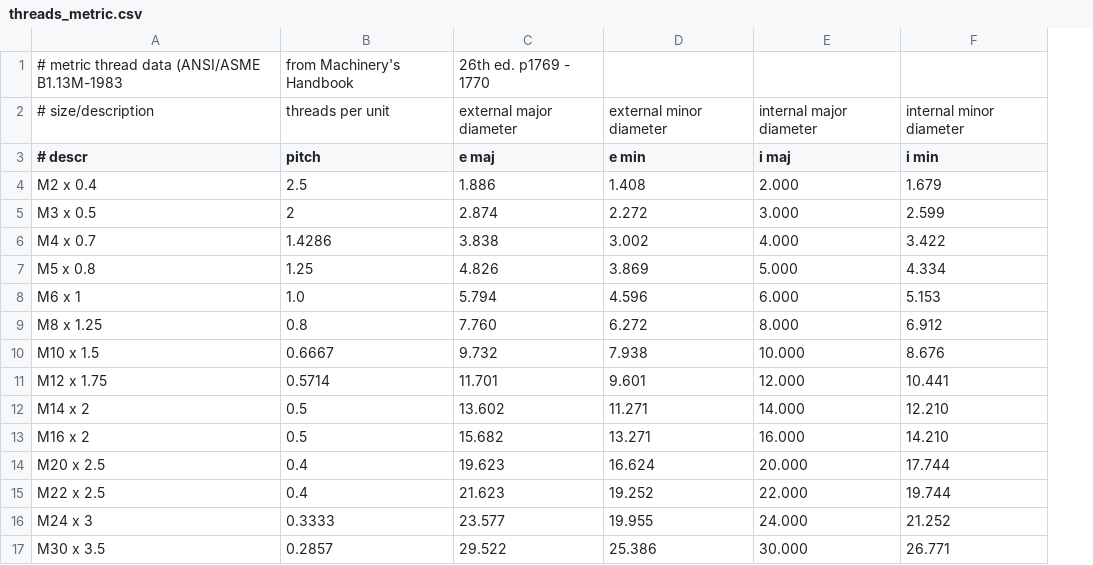
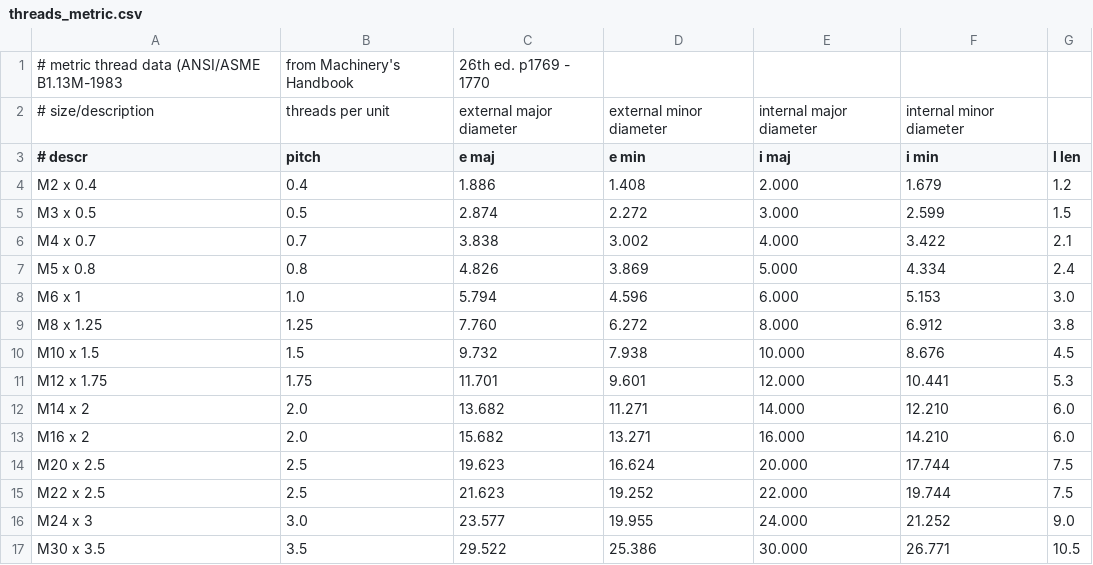
Before and after one commit to kcjengr/probe_basic, a CSV file: src/widgets/conversational/threads_metric.csv, drawn as a sheet; the diff names each change by its address in the sheet, - before the commit and + after, or states it on an @@ line.

Commit message:
more sweet sweet leather conversational work! its gettin real!

```diff
--- a/src/widgets/conversational/threads_metric.csv
+++ b/src/widgets/conversational/threads_metric.csv
+column G (l len), rows 4-17: 1.2 | 1.5 | 2.1 | 2.4 | 3.0 | 3.8 | 4.5 | 5.3 | 6.0 | 6.0 | 7.5 | 7.5 | 9.0 | 10.5
-B4 (pitch): 2.5
+B4 (pitch): 0.4
-B5 (pitch): 2
+B5 (pitch): 0.5
-B6 (pitch): 1.4286
+B6 (pitch): 0.7
-B7 (pitch): 1.25
+B7 (pitch): 0.8
-B9 (pitch): 0.8
+B9 (pitch): 1.25
-B10 (pitch): 0.6667
+B10 (pitch): 1.5
-B11 (pitch): 0.5714
+B11 (pitch): 1.75
-B12:B13 (pitch): 0.5
+B12:B13 (pitch): 2.0
-C12 (e maj): 13.602
+C12 (e maj): 13.682
-B14:B15 (pitch): 0.4
+B14:B15 (pitch): 2.5
-B16 (pitch): 0.3333
+B16 (pitch): 3.0
-B17 (pitch): 0.2857
+B17 (pitch): 3.5
```
Also changed, not shown: src/widgets/conversational/threads_sae.csv, 3 other files.
